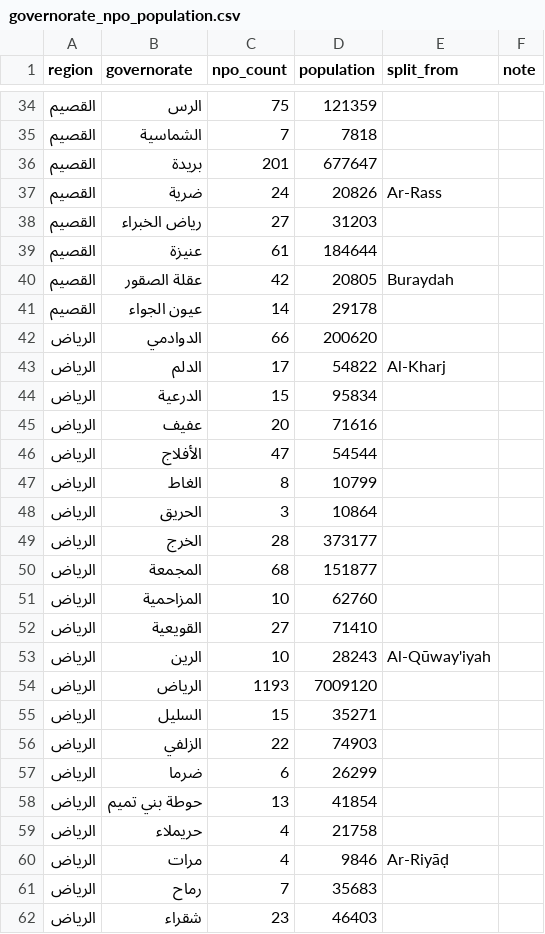
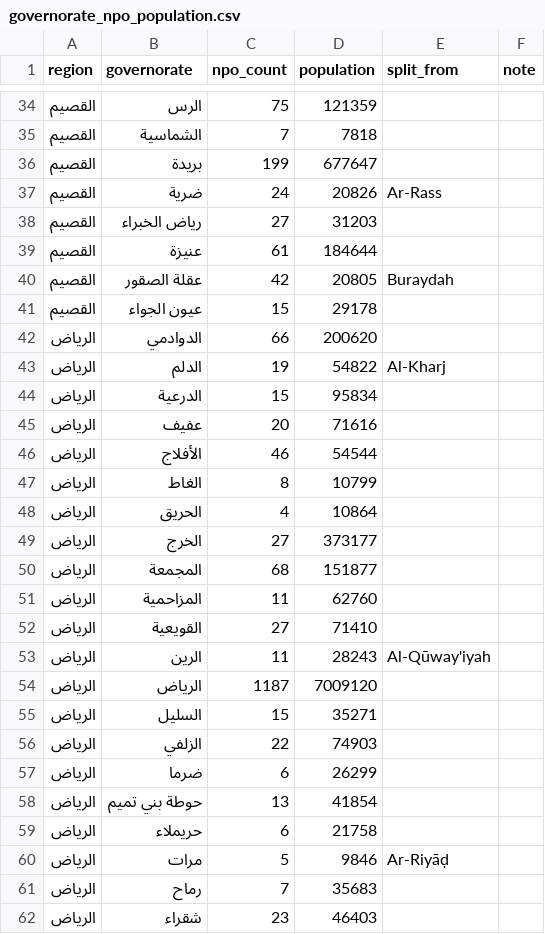
Before and after one commit to HayaSaleh97/npo-governorate-gap-analysis, a CSV file: data_clean/governorate_npo_population.csv, drawn as a sheet; only a part is shown, gaps mark what is left out; the diff covers the shown part only.

```diff
--- a/data_clean/governorate_npo_population.csv
+++ b/data_clean/governorate_npo_population.csv
@@ -35,3 +35,3 @@
 القصيم,الشماسية,7,7818,,
-القصيم,بريدة,201,677647,,
+القصيم,بريدة,199,677647,,
 القصيم,ضرية,24,20826,Ar-Rass,
@@ -40,16 +40,16 @@
 القصيم,عقلة الصقور,42,20805,Buraydah,
-القصيم,عيون الجواء,14,29178,,
+القصيم,عيون الجواء,15,29178,,
 الرياض,الدوادمي,66,200620,,
-الرياض,الدلم,17,54822,Al-Kharj,
+الرياض,الدلم,19,54822,Al-Kharj,
 الرياض,الدرعية,15,95834,,
 الرياض,عفيف,20,71616,,
-الرياض,الأفلاج,47,54544,,
+الرياض,الأفلاج,46,54544,,
 الرياض,الغاط,8,10799,,
-الرياض,الحريق,3,10864,,
-الرياض,الخرج,28,373177,,
+الرياض,الحريق,4,10864,,
+الرياض,الخرج,27,373177,,
 الرياض,المجمعة,68,151877,,
-الرياض,المزاحمية,10,62760,,
+الرياض,المزاحمية,11,62760,,
 الرياض,القويعية,27,71410,,
-الرياض,الرين,10,28243,Al-Qūway'iyah,
-الرياض,الرياض,1193,7009120,,
+الرياض,الرين,11,28243,Al-Qūway'iyah,
+الرياض,الرياض,1187,7009120,,
 الرياض,السليل,15,35271,,
@@ -58,4 +58,4 @@
 الرياض,حوطة بني تميم,13,41854,,
-الرياض,حريملاء,4,21758,,
-الرياض,مرات,4,9846,Ar-Riyāḍ,
+الرياض,حريملاء,6,21758,,
+الرياض,مرات,5,9846,Ar-Riyāḍ,
 الرياض,رماح,7,35683,,
```
Also changed, not shown: 39 edited cells elsewhere in this file, data_clean/cleaning_log.csv, outputs/governorate_gap_analysis.csv, 15 other files.
